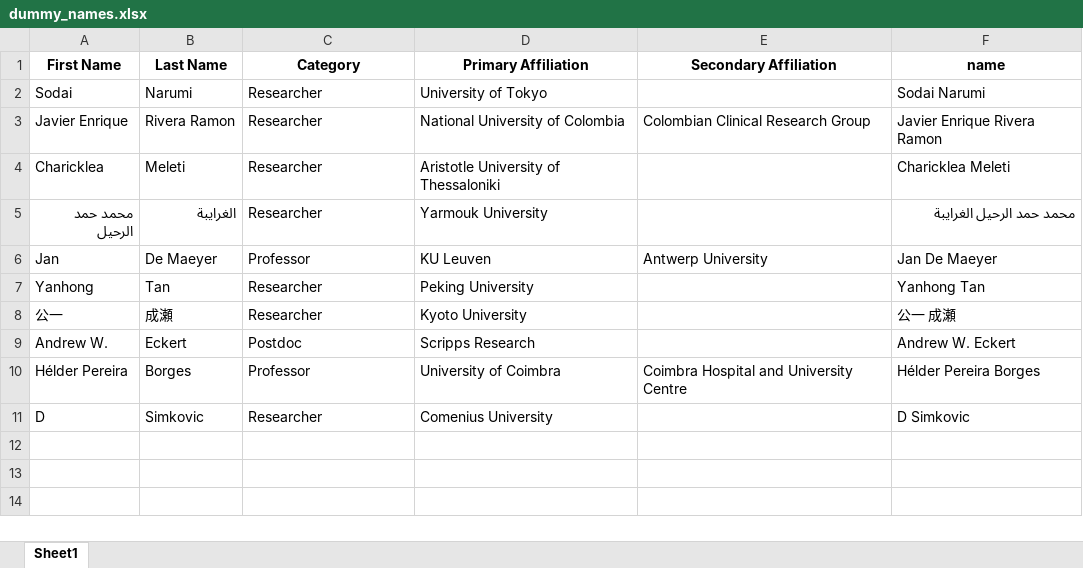
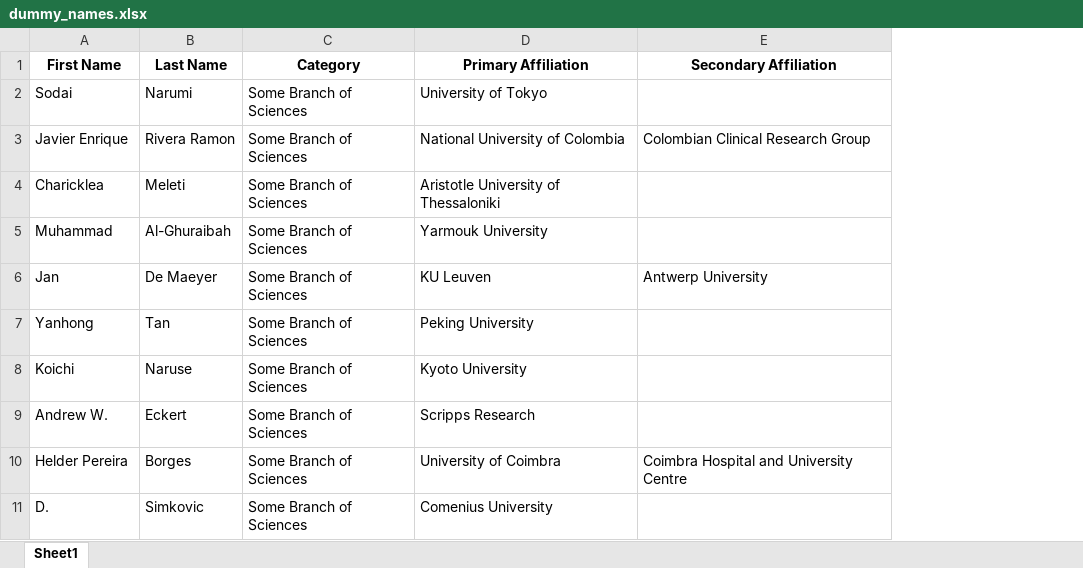
Before and after one commit to paveljee/research-integrity-ktp, an Excel workbook: dummy_data/dummy_names.xlsx, sheet Sheet1, drawn as a sheet; values as stored, in another font and other column widths than the file's, no borders; removed rows and columns are numbered as before the commit, all else as after; the diff names each change by its address in the sheet, - before the commit and + after, or states it on an @@ line.

Commit message:
fix: dummy names structure and reading
Now this works!

```diff
--- a/dummy_data/dummy_names.xlsx (sheet Sheet1)
+++ b/dummy_data/dummy_names.xlsx (sheet Sheet1)
-column F (name), rows 2-4: Sodai Narumi | Javier Enrique Rivera Ramon | Charicklea Meleti; rows 6-7: Jan De Maeyer | Yanhong Tan; rows 9-11: Andrew W. Eckert | Hélder Pereira Borges | D Simkovic
-C2:C4 (Category): Researcher
+C2:C4 (Category): Some Branch of Sciences
-row 5: محمد حمد الرحيل | الغرايبة | Researcher | Yarmouk University |  | محمد حمد الرحيل الغرايبة
+row 5: Muhammad | Al-Ghuraibah | Some Branch of Sciences | Yarmouk University
-C6 (Category): Professor
+C6 (Category): Some Branch of Sciences
-C7 (Category): Researcher
+C7 (Category): Some Branch of Sciences
-row 8: 公一 | 成瀬 | Researcher | Kyoto University |  | 公一 成瀬
+row 8: Koichi | Naruse | Some Branch of Sciences | Kyoto University
-C9 (Category): Postdoc
+C9 (Category): Some Branch of Sciences
-A10 (First Name): Hélder Pereira
+A10 (First Name): Helder Pereira
-C10 (Category): Professor
+C10 (Category): Some Branch of Sciences
-A11 (First Name): D
+A11 (First Name): D.
-C11 (Category): Researcher
+C11 (Category): Some Branch of Sciences
```
Also changed, not shown: 5 other files.
